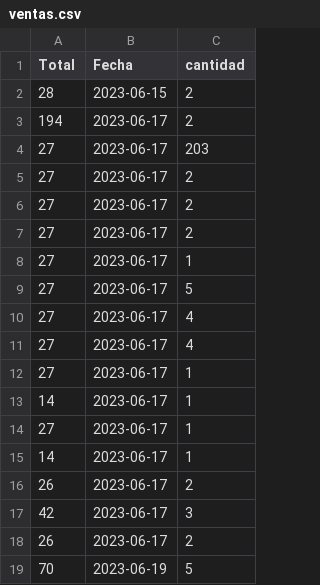
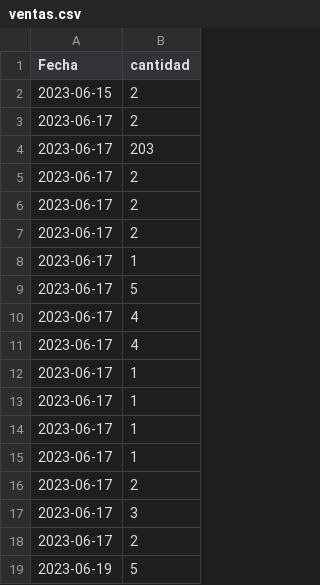
Before and after one commit to JhonnyJR10/csvPos, a CSV file: ventas.csv, drawn as a sheet; the diff names each change by its address in the sheet, - before the commit and + after, or states it on an @@ line.

Commit message:
poscsv

```diff
--- a/ventas.csv
+++ b/ventas.csv
-column A (Total), rows 2-19: 28 | 194 | 27 | 27 | 27 | 27 | 27 | 27 | 27 | 27 | 27 | 14 | 27 | 14 | 26 | 42 | 26 | 70
```
